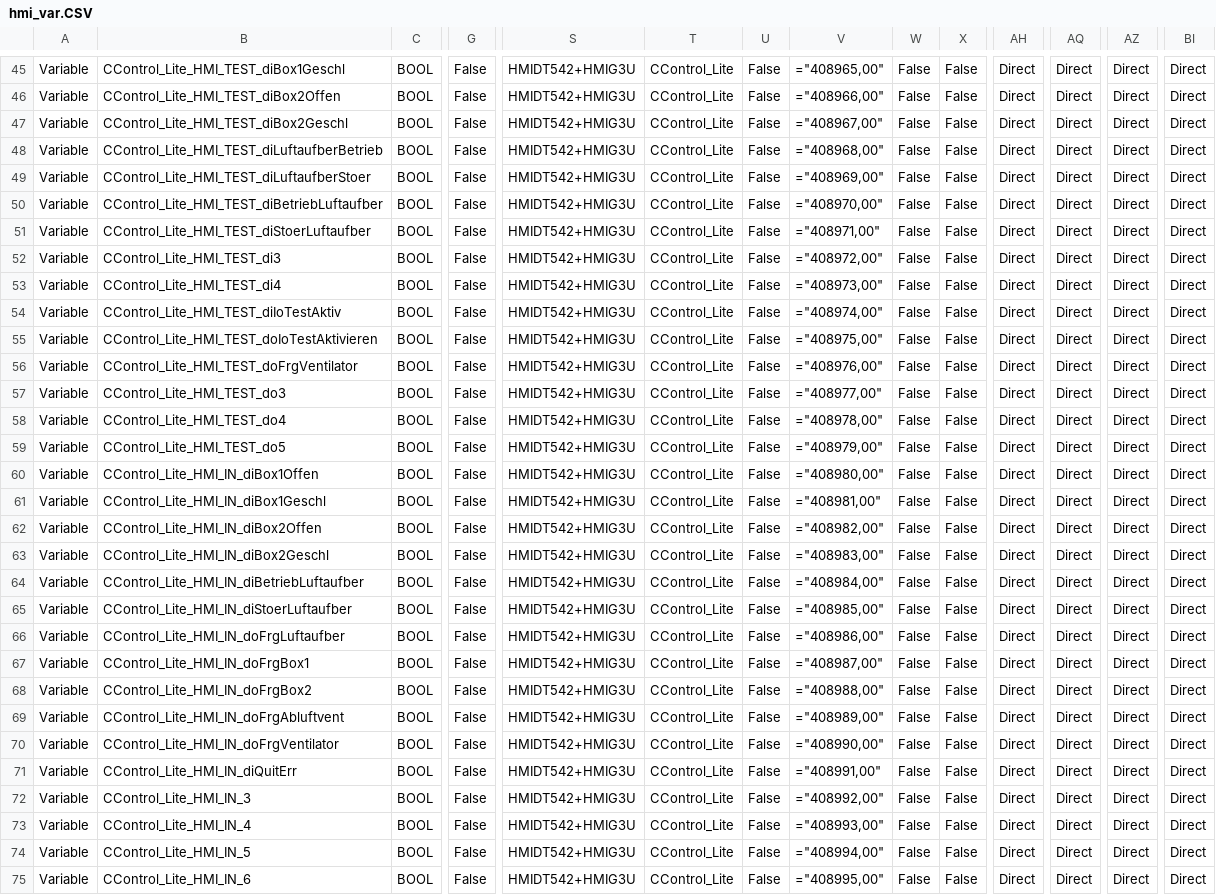
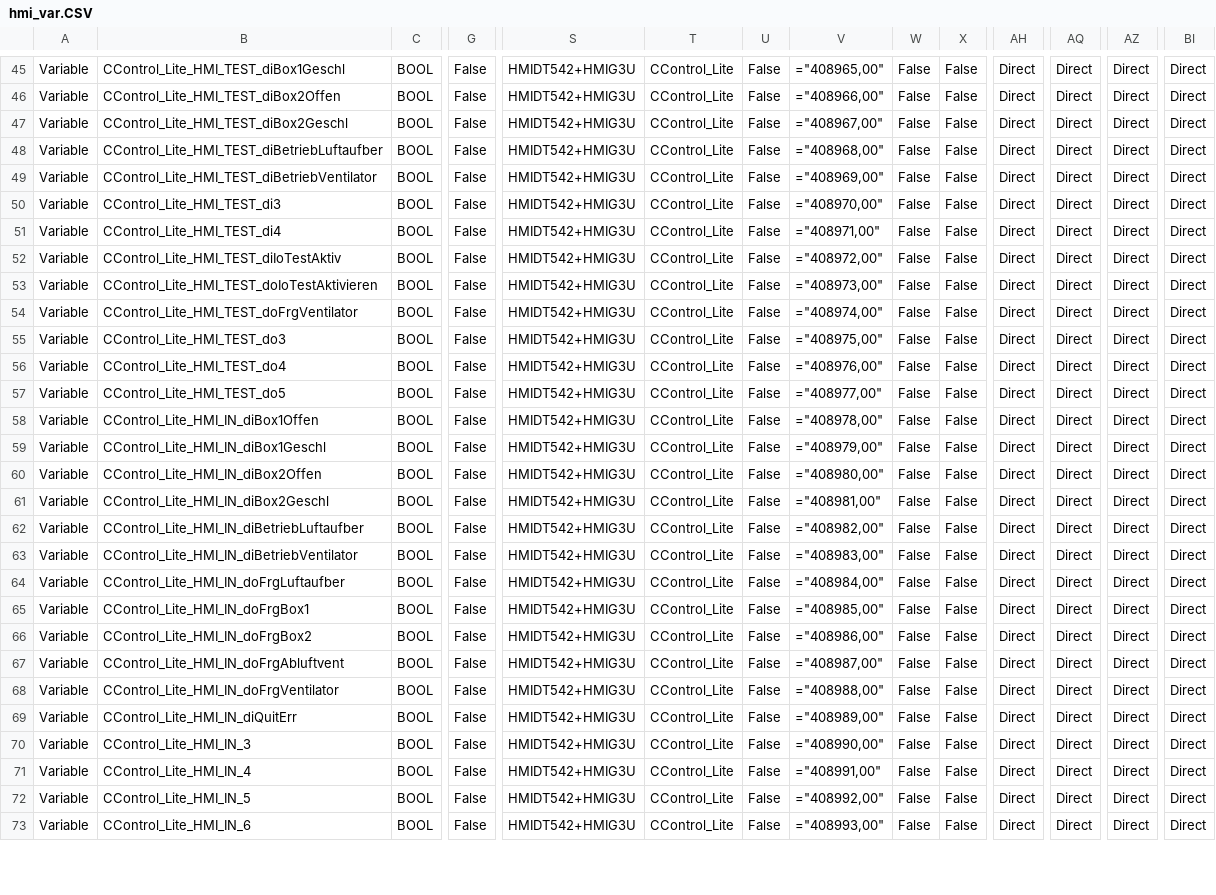
Before and after one commit to gotome/CControl_Lite, a CSV file: DOC/hmi_var.CSV, drawn as a sheet; only a part is shown, gaps mark what is left out; removed rows and columns are numbered as before the commit, all else as after; rows hold the shown columns only; the diff covers the shown part only; the diff names each change by its address in the sheet, - before the commit and + after, or states it on an @@ line.

```diff
--- a/DOC/hmi_var.CSV
+++ b/DOC/hmi_var.CSV
-row 48: Variable | CControl_Lite_HMI_TEST_diLuftaufberBetrieb | BOOL | False | HMIDT542+HMIG3U | CControl_Lite | False | ="408968,00" | False | False | Direct | Direct | Direct | Direct
-row 49: Variable | CControl_Lite_HMI_TEST_diLuftaufberStoer | BOOL | False | HMIDT542+HMIG3U | CControl_Lite | False | ="408969,00" | False | False | Direct | Direct | Direct | Direct
-V48: ="408970,00"
+V48: ="408968,00"
-B49: CControl_Lite_HMI_TEST_diStoerLuftaufber
+B49: CControl_Lite_HMI_TEST_diBetriebVentilator
-V49: ="408971,00"
+V49: ="408969,00"
-V50: ="408972,00"
+V50: ="408970,00"
-V51: ="408973,00"
+V51: ="408971,00"
-V52: ="408974,00"
+V52: ="408972,00"
-V53: ="408975,00"
+V53: ="408973,00"
-V54: ="408976,00"
+V54: ="408974,00"
-V55: ="408977,00"
+V55: ="408975,00"
-V56: ="408978,00"
+V56: ="408976,00"
-V57: ="408979,00"
+V57: ="408977,00"
-V58: ="408980,00"
+V58: ="408978,00"
-V59: ="408981,00"
+V59: ="408979,00"
-V60: ="408982,00"
+V60: ="408980,00"
-V61: ="408983,00"
+V61: ="408981,00"
-V62: ="408984,00"
+V62: ="408982,00"
-B63: CControl_Lite_HMI_IN_diStoerLuftaufber
+B63: CControl_Lite_HMI_IN_diBetriebVentilator
-V63: ="408985,00"
+V63: ="408983,00"
-V64: ="408986,00"
+V64: ="408984,00"
-V65: ="408987,00"
+V65: ="408985,00"
-V66: ="408988,00"
+V66: ="408986,00"
-V67: ="408989,00"
+V67: ="408987,00"
-V68: ="408990,00"
+V68: ="408988,00"
-V69: ="408991,00"
+V69: ="408989,00"
-V70: ="408992,00"
+V70: ="408990,00"
-V71: ="408993,00"
+V71: ="408991,00"
-V72: ="408994,00"
+V72: ="408992,00"
-V73: ="408995,00"
+V73: ="408993,00"
```
Also changed, not shown: 44 edited cells elsewhere in this file, 10 other files.
